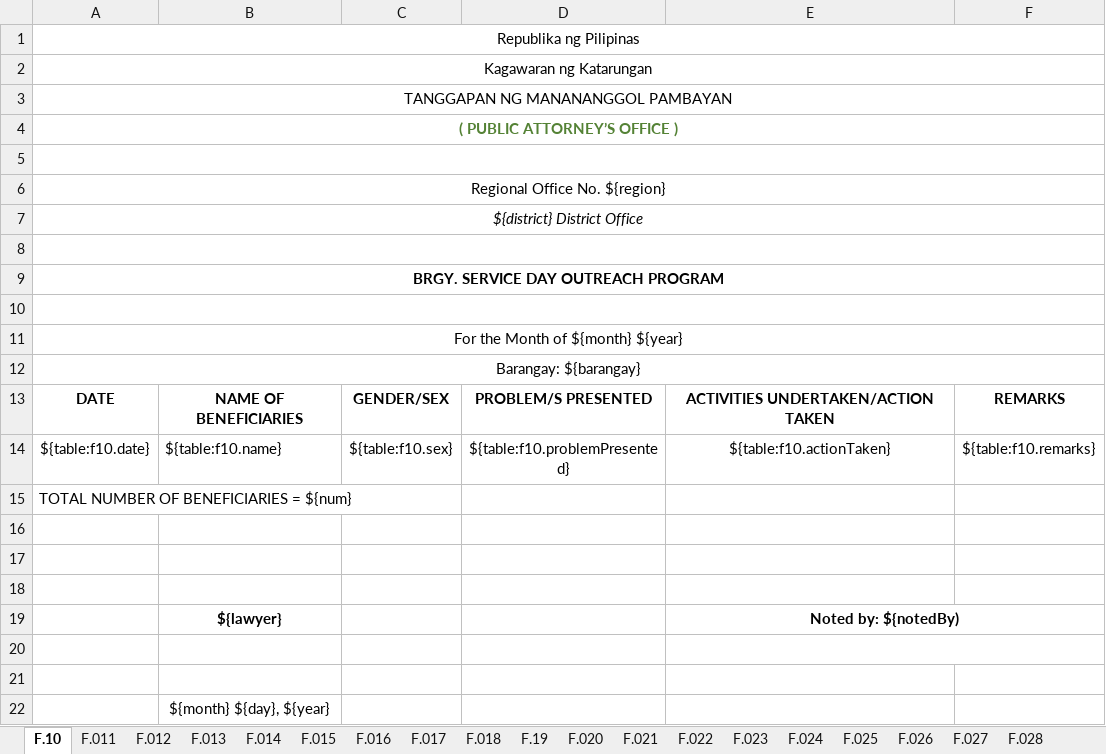
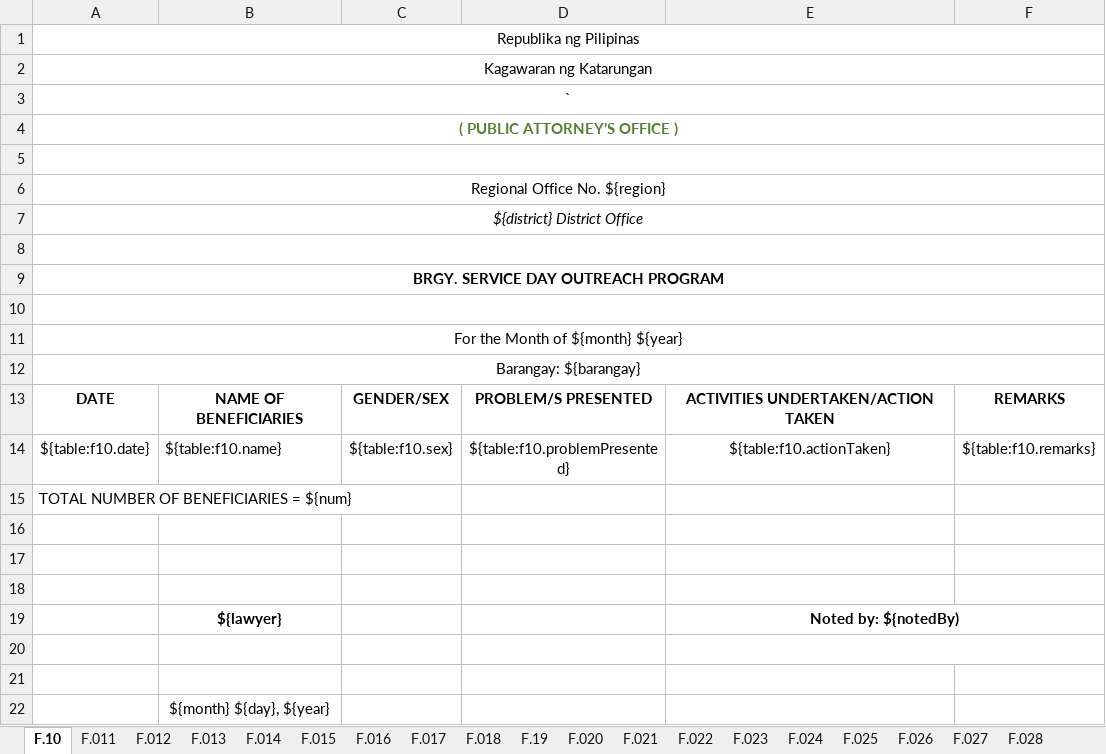
Before and after one commit to EleniruthGarcia/PAO-ERS-v.2.0, an Excel workbook: src/lib/server/report/template.xlsx, sheet F.10, drawn as a sheet; values as stored, in another font and other column widths than the file's, no borders; charts and pictures not drawn; the diff names each change by its address in the sheet, - before the commit and + after, or states it on an @@ line.

```diff
--- a/src/lib/server/report/template.xlsx (sheet F.10)
+++ b/src/lib/server/report/template.xlsx (sheet F.10)
-A3: TANGGAPAN NG MANANANGGOL PAMBAYAN
+A3: `
```
Also changed, not shown: sheet F.017, other sheet tabs.
